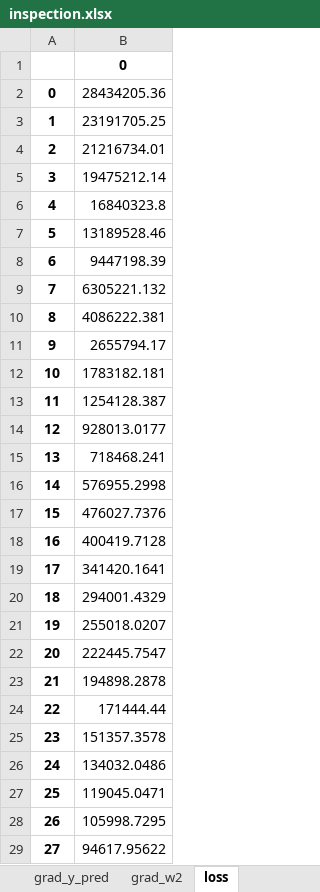
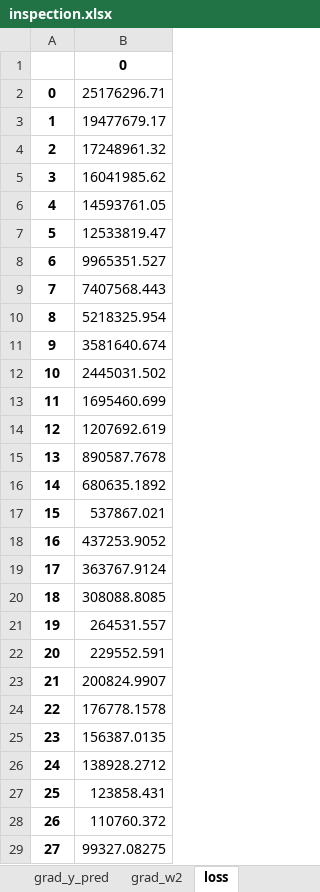
Before and after one commit to experimenti/pytorch_basics, an Excel workbook: inspection.xlsx, sheet loss, drawn as a sheet; only a part is shown; values as stored, in another font and other column widths than the file's, no borders; charts and pictures not drawn; the diff covers the shown part only; the diff names each change by its address in the sheet, - before the commit and + after, or states it on an @@ line.

```diff
--- a/inspection.xlsx (sheet loss)
+++ b/inspection.xlsx (sheet loss)
-B2: 28434205.36
+B2: 25176296.71
-B3: 23191705.25
+B3: 19477679.17
-B4: 21216734.01
+B4: 17248961.32
-B5: 19475212.14
+B5: 16041985.62
-B6: 16840323.8
+B6: 14593761.05
-B7: 13189528.46
+B7: 12533819.47
-B8: 9447198.39
+B8: 9965351.527
-B9: 6305221.132
+B9: 7407568.443
-B10: 4086222.381
+B10: 5218325.954
-B11: 2655794.17
+B11: 3581640.674
-B12: 1783182.181
+B12: 2445031.502
-B13: 1254128.387
+B13: 1695460.699
-B14: 928013.0177
+B14: 1207692.619
-B15: 718468.241
+B15: 890587.7678
-B16: 576955.2998
+B16: 680635.1892
-B17: 476027.7376
+B17: 537867.021
-B18: 400419.7128
+B18: 437253.9052
-B19: 341420.1641
+B19: 363767.9124
-B20: 294001.4329
+B20: 308088.8085
-B21: 255018.0207
+B21: 264531.557
-B22: 222445.7547
+B22: 229552.591
-B23: 194898.2878
+B23: 200824.9907
-B24: 171444.44
+B24: 176778.1578
-B25: 151357.3578
+B25: 156387.0135
-B26: 134032.0486
+B26: 138928.2712
-B27: 119045.0471
+B27: 123858.431
-B28: 105998.7295
+B28: 110760.372
-B29: 94617.95622
+B29: 99327.08275
```
Also changed, not shown: 472 edited cells elsewhere in this sheet, sheet h_relu, sheet grad_w2, sheet grad_y_pred, sheet y_pred, charts or pictures.
